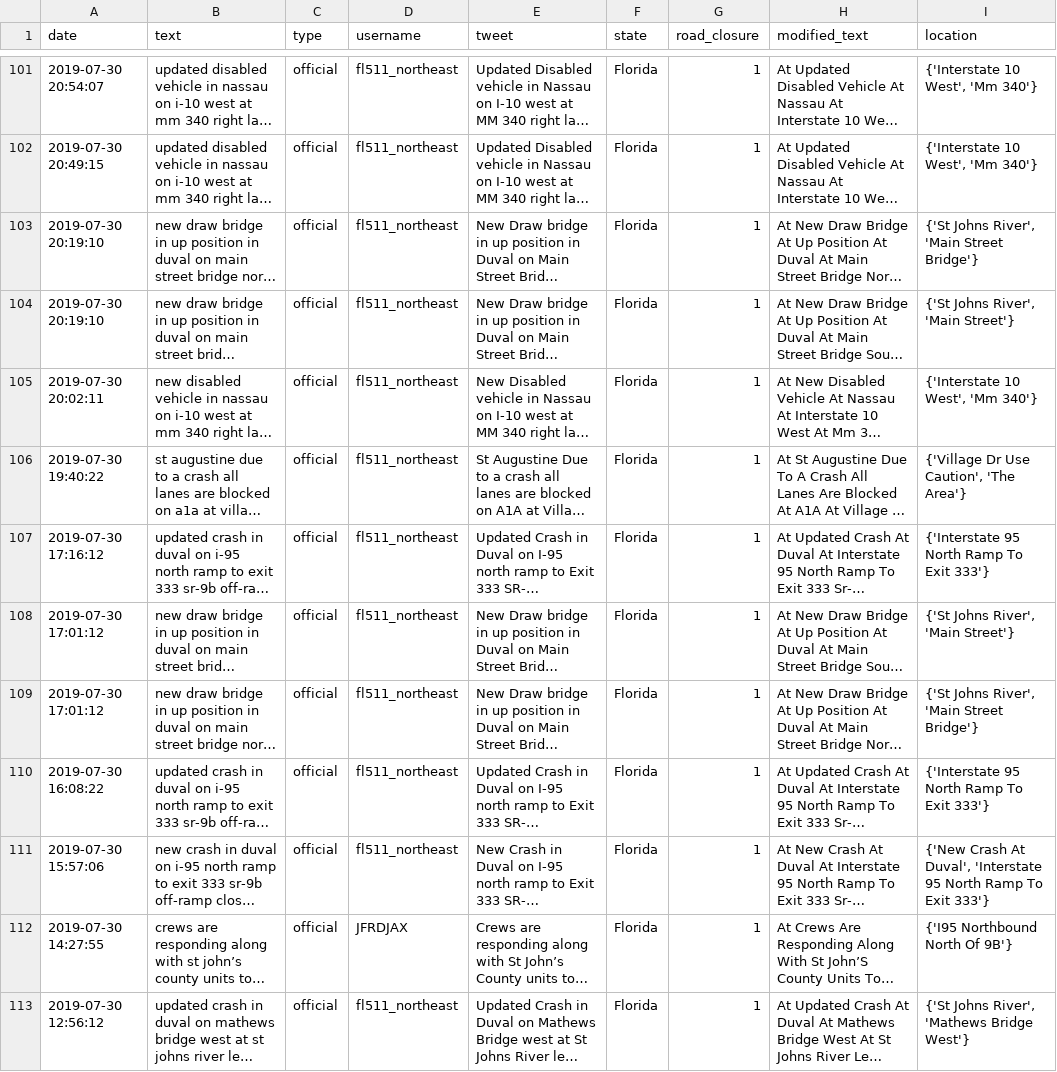
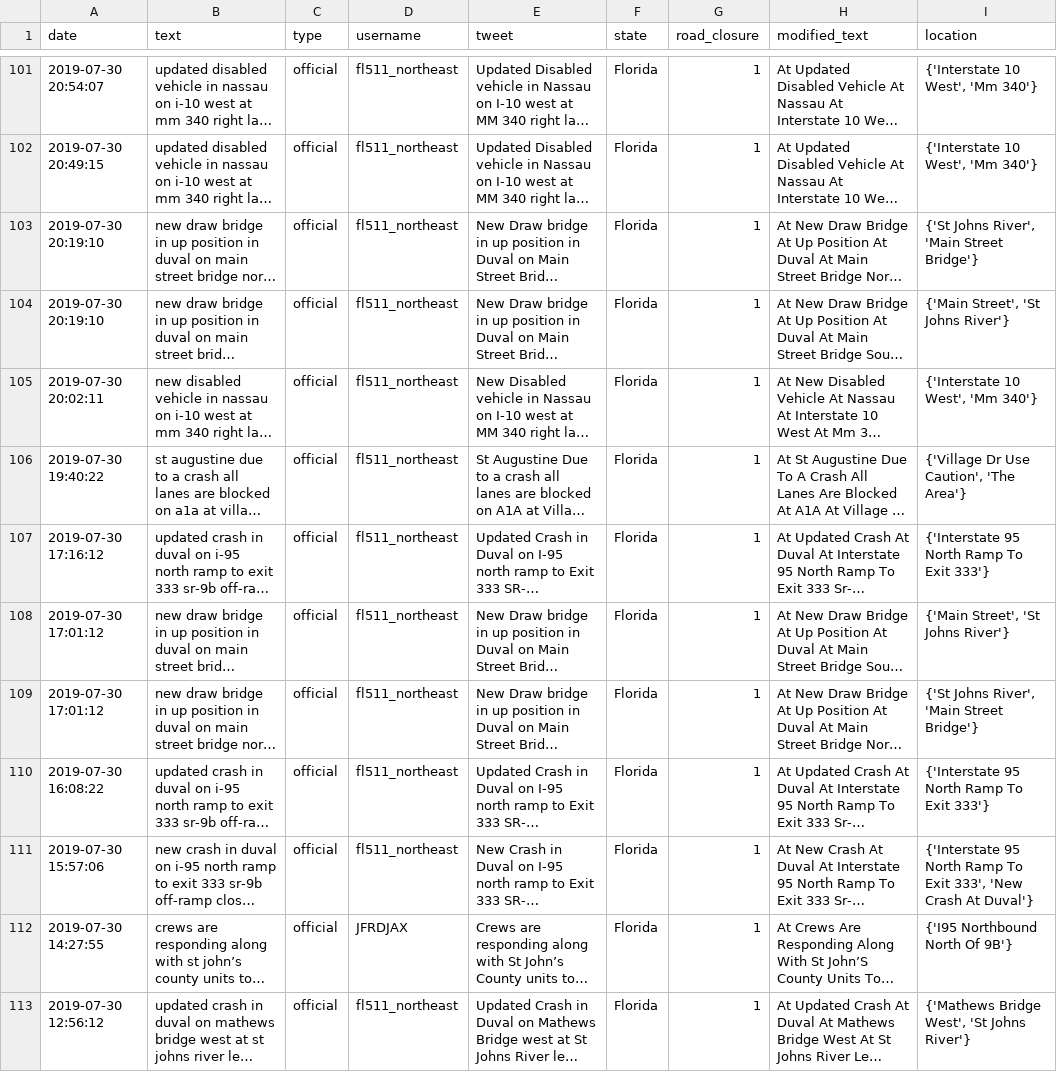
Before and after one commit to templecm4y/GA-Twitter-Road-Closures-Client-Project, a CSV file: data/Loc_Extracted/rt_locations_sample_08012019.csv, drawn as a sheet; only a part is shown, gaps mark what is left out; long unchanged cells end in …; the diff covers the shown part only; the diff names each change by its address in the sheet, - before the commit and + after, or states it on an @@ line.

```diff
--- a/data/Loc_Extracted/rt_locations_sample_08012019.csv
+++ b/data/Loc_Extracted/rt_locations_sample_08012019.csv
-I104 (location): {'St Johns River', 'Main Street'}
+I104 (location): {'Main Street', 'St Johns River'}
-I108 (location): {'St Johns River', 'Main Street'}
+I108 (location): {'Main Street', 'St Johns River'}
-I111 (location): {'New Crash At Duval', 'Interstate 95 North Ramp To Exit 333'}
+I111 (location): {'Interstate 95 North Ramp To Exit 333', 'New Crash At Duval'}
-I113 (location): {'St Johns River', 'Mathews Bridge West'}
+I113 (location): {'Mathews Bridge West', 'St Johns River'}
```
Also changed, not shown: 46 edited cells elsewhere in this file, data/Loc_Extracted/rt_locations_extract_08012019.csv, data/Loc_Extracted/tweet_locations_extract_08012019.csv, 7 other files.
